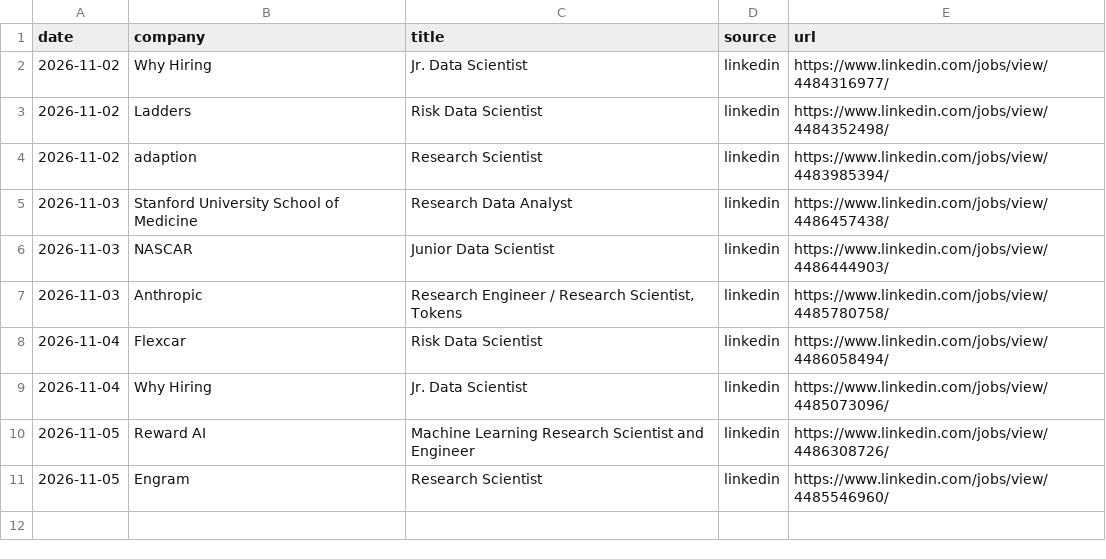
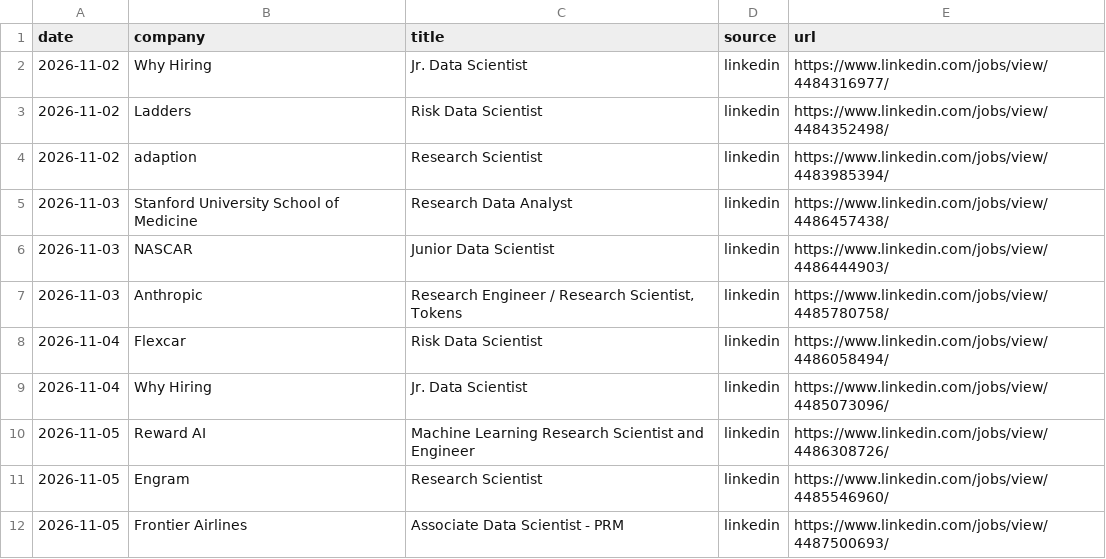
Before and after one commit to RyanSingh0/jobradar, a CSV file: out/missing_companies.csv, drawn as a sheet; the diff names each change by its address in the sheet, - before the commit and + after, or states it on an @@ line.

```diff
--- a/out/missing_companies.csv
+++ b/out/missing_companies.csv
+row 12: 2026-11-05 | Frontier Airlines | Associate Data Scientist - PRM | linkedin | https://www.linkedin.com/jobs/view/4487500693/
```
Also changed, not shown: out/coverage.csv, 6 other files.
